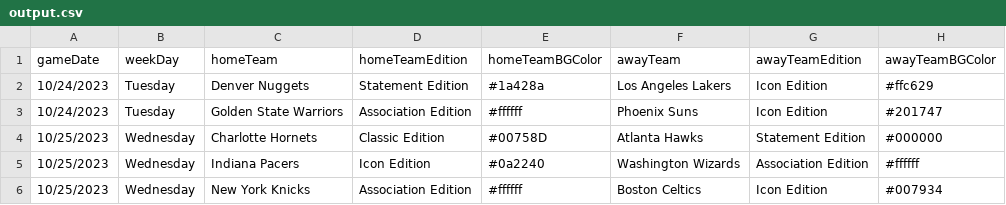
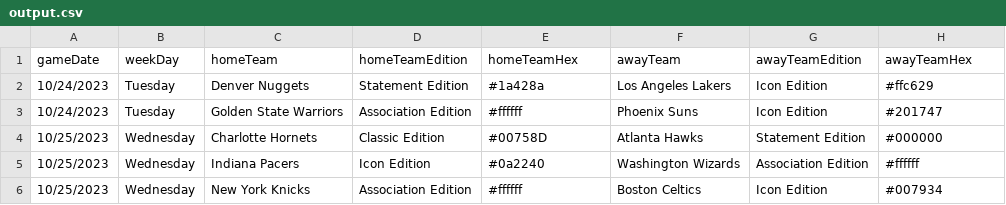
Before and after one commit to the-pudding/nba-uniforms, a CSV file: src/data/nba2324/output.csv, drawn as a sheet; only a part is shown.

```diff
--- a/src/data/nba2324/output.csv
+++ b/src/data/nba2324/output.csv
@@ -1,2 +1,2 @@
-gameDate,weekDay,homeTeam,homeTeamEdition,homeTeamBGColor,awayTeam,awayTeamEdition,awayTeamBGColor
+gameDate,weekDay,homeTeam,homeTeamEdition,homeTeamHex,awayTeam,awayTeamEdition,awayTeamHex
 10/24/2023,Tuesday,Denver Nuggets,Statement Edition,#1a428a,Los Angeles Lakers,Icon Edition,#ffc629
```
Also changed, not shown: 1 other file.
